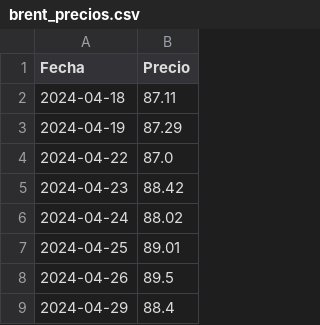
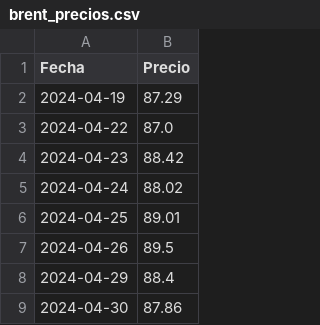
Before and after one commit to nautilia/brent-tracker, a CSV file: brent_precios.csv, drawn as a sheet; only a part is shown; the shorter side is filled out with more unchanged rows.

```diff
--- a/brent_precios.csv
+++ b/brent_precios.csv
@@ -1,3 +1,2 @@
 Fecha,Precio
-2024-04-18,87.11
 2024-04-19,87.29
```
